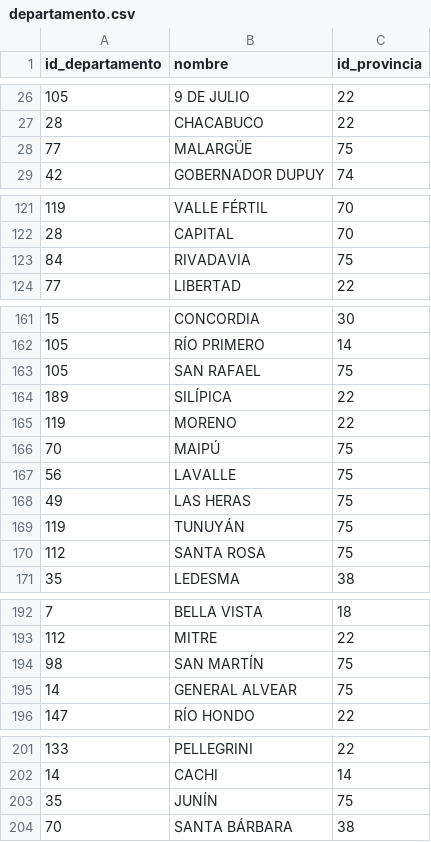
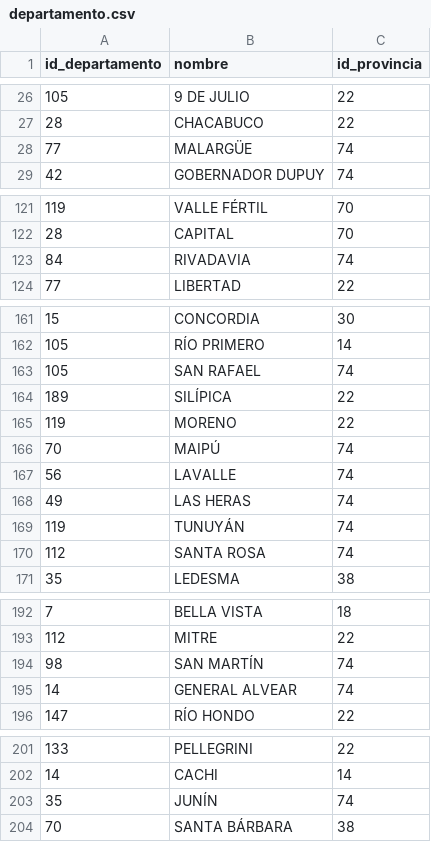
Before and after one commit to elciclon/tp_labo_1, a CSV file: departamento.csv, drawn as a sheet; only a part is shown, gaps mark what is left out; the diff covers the shown part only.

```diff
--- a/departamento.csv
+++ b/departamento.csv
@@ -27,3 +27,3 @@ id_departamento,nombre,id_provincia
 28,CHACABUCO,22
-77,MALARGÜE,75
+77,MALARGÜE,74
 42,GOBERNADOR DUPUY,74
@@ -122,3 +122,3 @@ id_departamento,nombre,id_provincia
 28,CAPITAL,70
-84,RIVADAVIA,75
+84,RIVADAVIA,74
 77,LIBERTAD,22
@@ -162,10 +162,10 @@ id_departamento,nombre,id_provincia
 105,RÍO PRIMERO,14
-105,SAN RAFAEL,75
+105,SAN RAFAEL,74
 189,SILÍPICA,22
 119,MORENO,22
-70,MAIPÚ,75
-56,LAVALLE,75
-49,LAS HERAS,75
-119,TUNUYÁN,75
-112,SANTA ROSA,75
+70,MAIPÚ,74
+56,LAVALLE,74
+49,LAS HERAS,74
+119,TUNUYÁN,74
+112,SANTA ROSA,74
 35,LEDESMA,38
@@ -193,4 +193,4 @@ id_departamento,nombre,id_provincia
 112,MITRE,22
-98,SAN MARTÍN,75
-14,GENERAL ALVEAR,75
+98,SAN MARTÍN,74
+14,GENERAL ALVEAR,74
 147,RÍO HONDO,22
@@ -202,3 +202,3 @@ id_departamento,nombre,id_provincia
 14,CACHI,14
-35,JUNÍN,75
+35,JUNÍN,74
 70,SANTA BÁRBARA,38
```
Also changed, not shown: 7 edited cells elsewhere in this file, grupoPoblacional.csv, provincia.csv, 5 other files.
